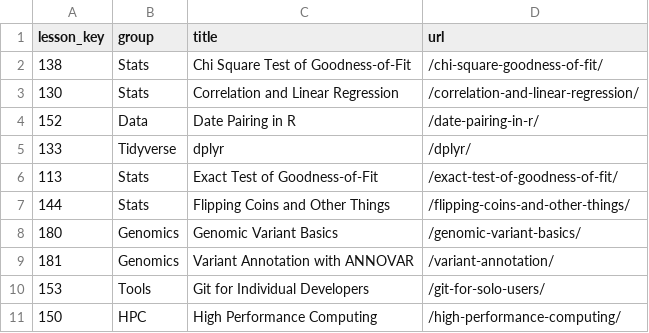
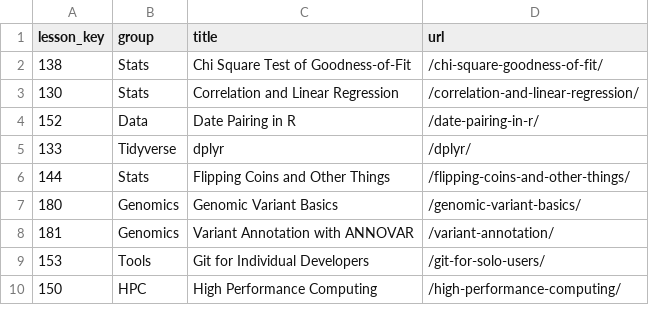
Before and after one commit to ianmcampbell/ModuleTable, a CSV file: ModuleTable.csv, drawn as a sheet; only a part is shown.

Commit message:
Removed Exact Test

```diff
--- a/ModuleTable.csv
+++ b/ModuleTable.csv
@@ -5,3 +5,2 @@
 133,"Tidyverse","dplyr","/dplyr/"
-113,"Stats","Exact Test of Goodness-of-Fit","/exact-test-of-goodness-of-fit/"
 144,"Stats","Flipping Coins and Other Things","/flipping-coins-and-other-things/"
```
